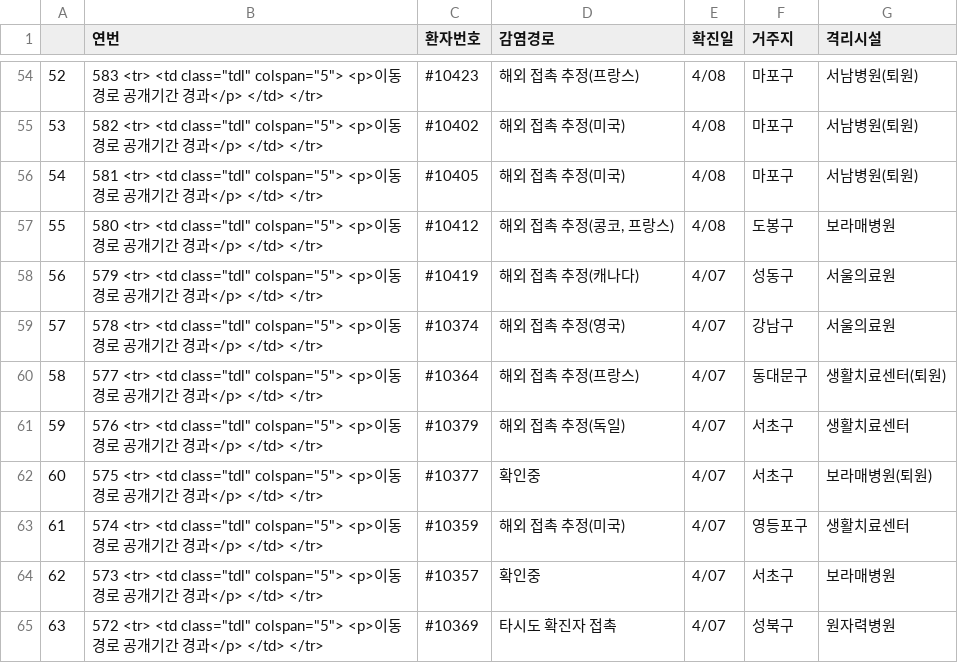
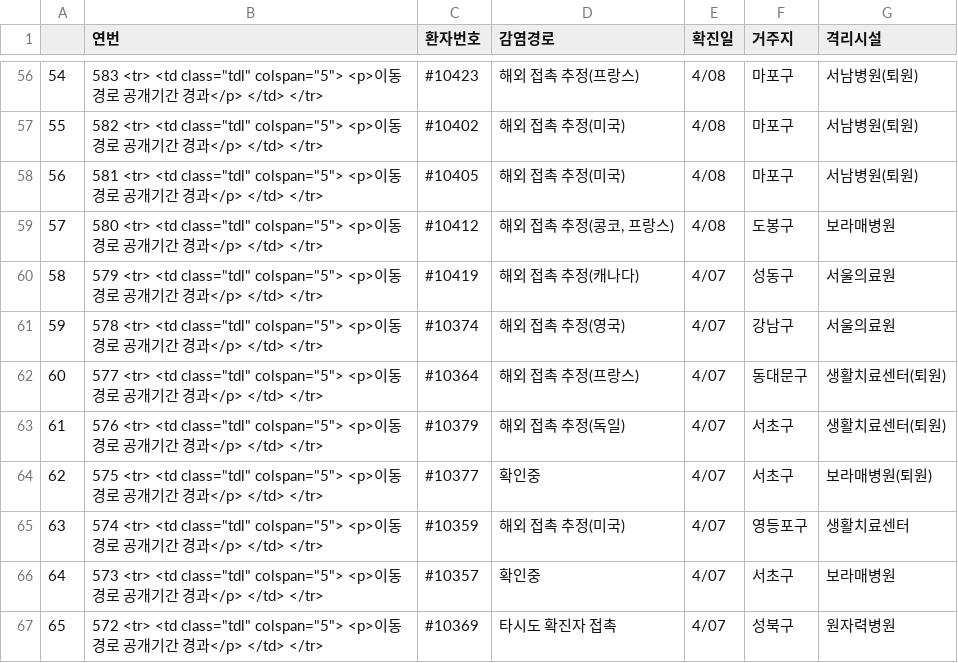
Before and after one commit to KKodiac/Covid19_Stats, a CSV file: Covid19/Data/Korea/seoul_timeseries/5.csv, drawn as a sheet; only a part is shown, gaps mark what is left out; addresses are those after the commit; the diff covers the shown part only; the diff names each change by its address in the sheet, - before the commit and + after, or states it on an @@ line.

Commit message:
Today's Update on Covid19

```diff
--- a/Covid19/Data/Korea/seoul_timeseries/5.csv
+++ b/Covid19/Data/Korea/seoul_timeseries/5.csv
@@ column A renumbered from row 4 down @@
-G63 (격리시설): 생활치료센터
+G63 (격리시설): 생활치료센터(퇴원)
```
Also changed, not shown: 2 added rows and 22 edited cells elsewhere in this file, Covid19/Data/Korea/covid_dat_kr_region.csv, Covid19/Data/Korea/covid_dat_kr_total.csv, 5 other files.
